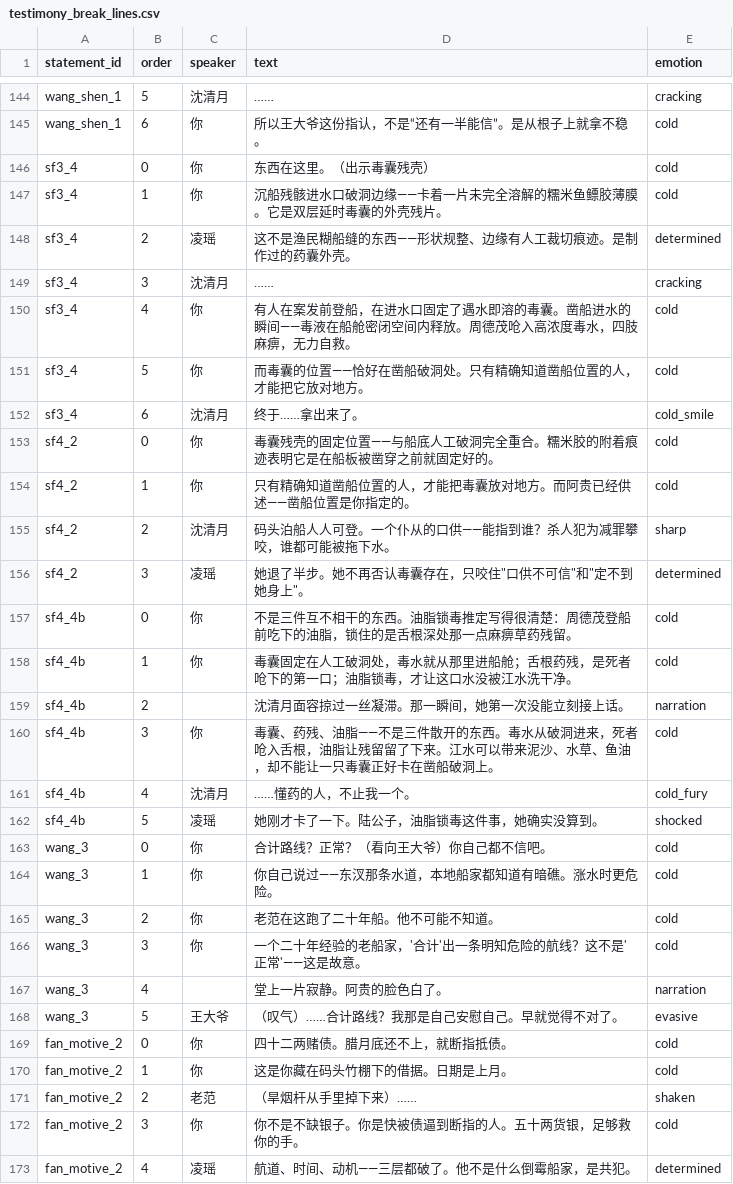
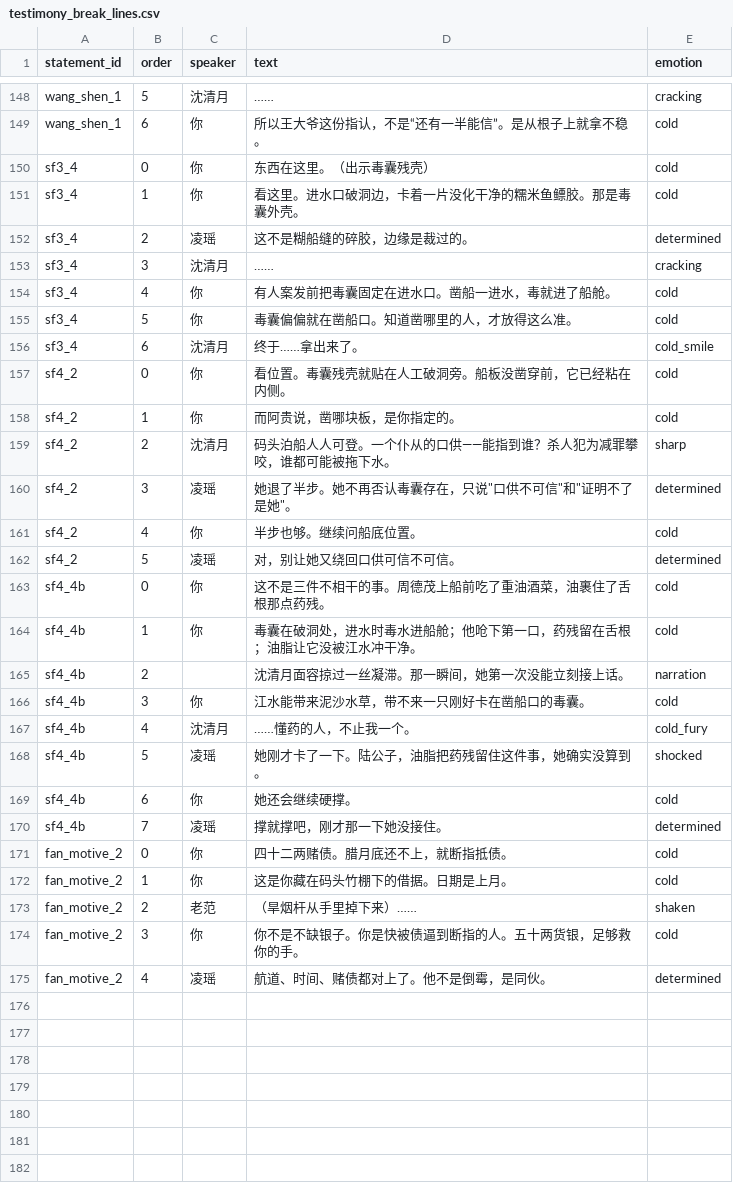
Before and after one commit to JimmyTheGit23/DetectiveSandbox, a CSV file: detective/data/case_tables/prologue_ferry/testimony_break_lines.csv, drawn as a sheet; only a part is shown, gaps mark what is left out; the diff covers the shown part only.

```diff
--- a/detective/data/case_tables/prologue_ferry/testimony_break_lines.csv
+++ b/detective/data/case_tables/prologue_ferry/testimony_break_lines.csv
@@ -152,24 +152,22 @@ wang_shen_1,6,你,所以王大爷这份指认，不是“还有一半能信”
 sf3_4,0,你,东西在这里。（出示毒囊残壳）,cold
-sf3_4,1,你,沉船残骸进水口破洞边缘——卡着一片未完全溶解的糯米鱼鳔胶薄膜。它是双层延时毒囊的外壳残片。,cold
-sf3_4,2,凌瑶,这不是渔民糊船缝的东西——形状规整、边缘有人工裁切痕迹。是制作过的药囊外壳。,determined
+sf3_4,1,你,看这里。进水口破洞边，卡着一片没化干净的糯米鱼鳔胶。那是毒囊外壳。,cold
+sf3_4,2,凌瑶,这不是糊船缝的碎胶，边缘是裁过的。,determined
 sf3_4,3,沈清月,……,cracking
-sf3_4,4,你,有人在案发前登船，在进水口固定了遇水即溶的毒囊。凿船进水的瞬间——毒液在船舱密闭空间内释放。周德茂呛入高浓度毒水，四肢麻痹，无力自救。,cold
-sf3_4,5,你,而毒囊的位置——恰好在凿船破洞处。只有精确知道凿船位置的人，才能把它放对地方。,cold
+sf3_4,4,你,有人案发前把毒囊固定在进水口。凿船一进水，毒就进了船舱。,cold
+sf3_4,5,你,毒囊偏偏就在凿船口。知道凿哪里的人，才放得这么准。,cold
 sf3_4,6,沈清月,终于……拿出来了。,cold_smile
-sf4_2,0,你,毒囊残壳的固定位置——与船底人工破洞完全重合。糯米胶的附着痕迹表明它是在船板被凿穿之前就固定好的。,cold
-sf4_2,1,你,只有精确知道凿船位置的人，才能把毒囊放对地方。而阿贵已经供述——凿船位置是你指定的。,cold
+sf4_2,0,你,看位置。毒囊残壳就贴在人工破洞旁。船板没凿穿前，它已经粘在内侧。,cold
+sf4_2,1,你,而阿贵说，凿哪块板，是你指定的。,cold
 sf4_2,2,沈清月,码头泊船人人可登。一个仆从的口供——能指到谁？杀人犯为减罪攀咬，谁都可能被拖下水。,sharp
-sf4_2,3,凌瑶,她退了半步。她不再否认毒囊存在，只咬住"口供不可信"和"定不到她身上"。,determined
-sf4_4b,0,你,不是三件互不相干的东西。油脂锁毒推定写得很清楚：周德茂登船前吃下的油脂，锁住的是舌根深处那一点麻痹草药残留。,cold
-sf4_4b,1,你,毒囊固定在人工破洞处，毒水就从那里进船舱；舌根药残，是死者呛下的第一口；油脂锁毒，才让这口水没被江水洗干净。,cold
+sf4_2,3,凌瑶,她退了半步。她不再否认毒囊存在，只说"口供不可信"和"证明不了是她"。,determined
+sf4_2,4,你,半步也够。继续问船底位置。,cold
+sf4_2,5,凌瑶,对，别让她又绕回口供可信不可信。,determined
+sf4_4b,0,你,这不是三件不相干的事。周德茂上船前吃了重油酒菜，油裹住了舌根那点药残。,cold
+sf4_4b,1,你,毒囊在破洞处，进水时毒水进船舱；他呛下第一口，药残留在舌根；油脂让它没被江水冲干净。,cold
 sf4_4b,2,,沈清月面容掠过一丝凝滞。那一瞬间，她第一次没能立刻接上话。,narration
-sf4_4b,3,你,毒囊、药残、油脂——不是三件散开的东西。毒水从破洞进来，死者呛入舌根，油脂让残留留了下来。江水可以带来泥沙、水草、鱼油，却不能让一只毒囊正好卡在凿船破洞上。,cold
+sf4_4b,3,你,江水能带来泥沙水草，带不来一只刚好卡在凿船口的毒囊。,cold
 sf4_4b,4,沈清月,……懂药的人，不止我一个。,cold_fury
-sf4_4b,5,凌瑶,她刚才卡了一下。陆公子，油脂锁毒这件事，她确实没算到。,shocked
-wang_3,0,你,合计路线？正常？（看向王大爷）你自己都不信吧。,cold
-wang_3,1,你,你自己说过——东汊那条水道，本地船家都知道有暗礁。涨水时更危险。,cold
-wang_3,2,你,老范在这跑了二十年船。他不可能不知道。,cold
-wang_3,3,你,一个二十年经验的老船家，'合计'出一条明知危险的航线？这不是'正常'——这是故意。,cold
-wang_3,4,,堂上一片寂静。阿贵的脸色白了。,narration
-wang_3,5,王大爷,（叹气）……合计路线？我那是自己安慰自己。早就觉得不对了。,evasive
+sf4_4b,5,凌瑶,她刚才卡了一下。陆公子，油脂把药残留住这件事，她确实没算到。,shocked
+sf4_4b,6,你,她还会继续硬撑。,cold
+sf4_4b,7,凌瑶,撑就撑吧，刚才那一下她没接住。,determined
 fan_motive_2,0,你,四十二两赌债。腊月底还不上，就断指抵债。,cold
@@ -178,2 +176,2 @@ fan_motive_2,2,老范,（旱烟杆从手里掉下来）……,shaken
 fan_motive_2,3,你,你不是不缺银子。你是快被债逼到断指的人。五十两货银，足够救你的手。,cold
-fan_motive_2,4,凌瑶,航道、时间、动机——三层都破了。他不是什么倒霉船家，是共犯。,determined
+fan_motive_2,4,凌瑶,航道、时间、赌债都对上了。他不是倒霉，是同伙。,determined
```
Also changed, not shown: 4 added rows and 36 edited cells elsewhere in this file, detective/data/case_tables/prologue_ferry/confrontation_lines.csv, detective/data/case_tables/prologue_ferry/testimony_lines.csv, 42 other files.
